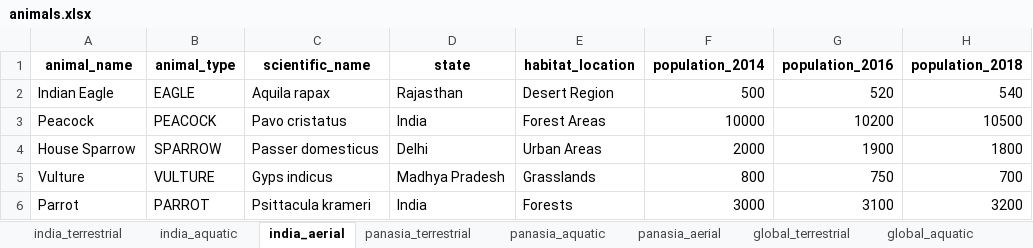
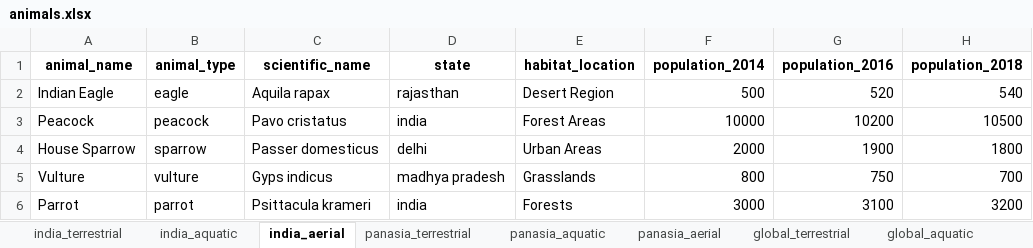
Before and after one commit to shrutisarjare/endangered-species, an Excel workbook: backend/data/processed/animals.xlsx, sheet india_aerial, drawn as a sheet; only a part is shown; values as stored, in another font and other column widths than the file's, no borders; the diff names each change by its address in the sheet, - before the commit and + after, or states it on an @@ line.

```diff
--- a/backend/data/processed/animals.xlsx (sheet india_aerial)
+++ b/backend/data/processed/animals.xlsx (sheet india_aerial)
-B2 (animal_type): EAGLE
+B2 (animal_type): eagle
-D2 (state): Rajasthan
+D2 (state): rajasthan
-B3 (animal_type): PEACOCK
+B3 (animal_type): peacock
-D3 (state): India
+D3 (state): india
-B4 (animal_type): SPARROW
+B4 (animal_type): sparrow
-D4 (state): Delhi
+D4 (state): delhi
-B5 (animal_type): VULTURE
+B5 (animal_type): vulture
-D5 (state): Madhya Pradesh
+D5 (state): madhya pradesh
-B6 (animal_type): PARROT
+B6 (animal_type): parrot
-D6 (state): India
+D6 (state): india
```
Also changed, not shown: sheet all_animals, sheet india_terrestrial, sheet global_aerial, sheet panasia_aquatic, sheet panasia_terrestrial, sheet global_terrestrial, 3 more sheets, 20 other files.
